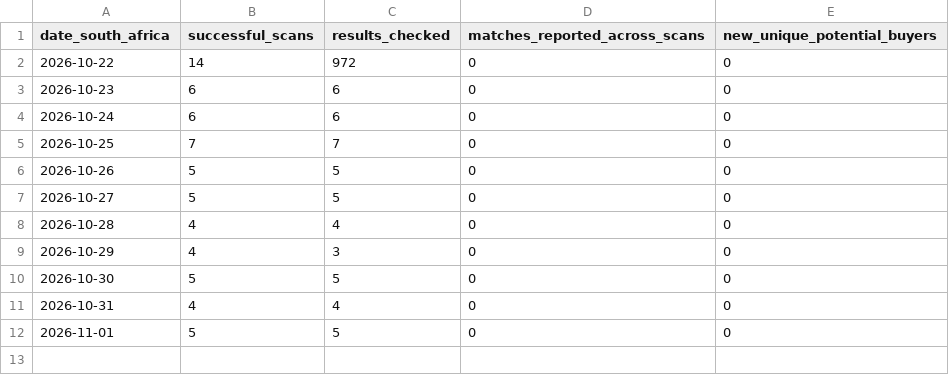
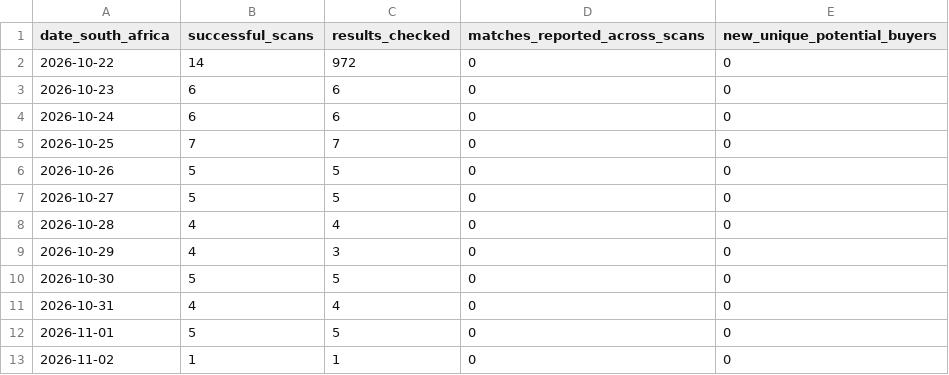
Before and after one commit to WilliePreOwned/Pre-Owned-Cars-Paarl, a CSV file: buyer-radar-daily-v7.csv, drawn as a sheet.

```diff
--- a/buyer-radar-daily-v7.csv
+++ b/buyer-radar-daily-v7.csv
@@ -12 +12,2 @@
 2026-11-01,5,5,0,0
+2026-11-02,1,1,0,0
```
Also changed, not shown: 3 other files.
